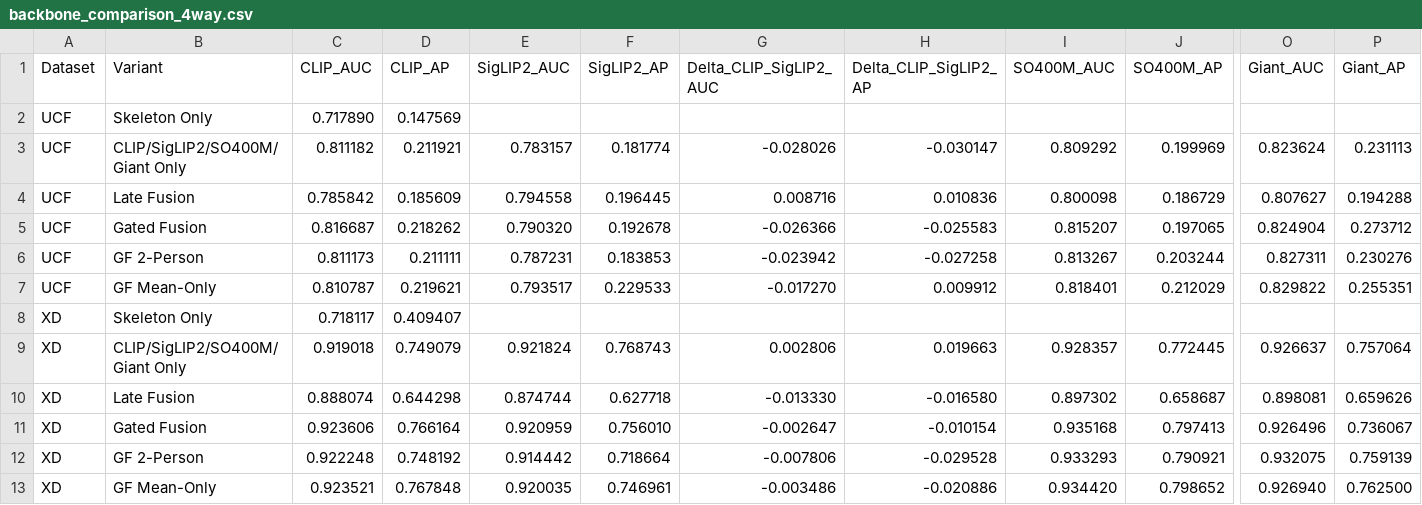
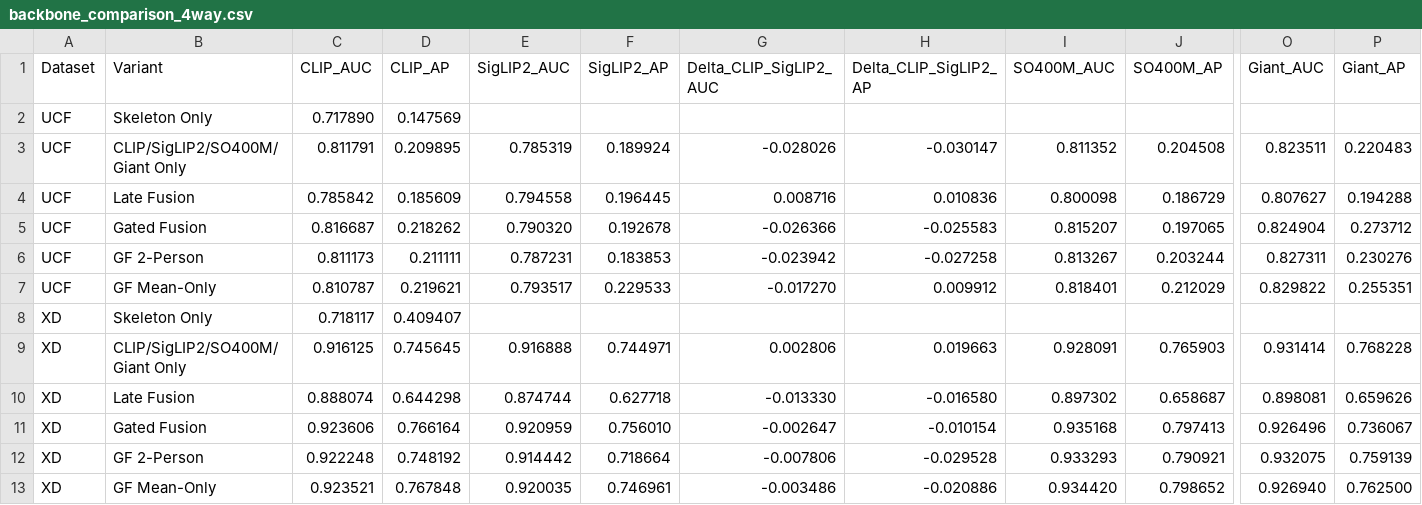
Before and after one commit to austinjeng/ViolenceCC, a CSV file: results/phase10_charts/backbone_comparison_4way.csv, drawn as a sheet; only a part is shown, gaps mark what is left out; the diff names each change by its address in the sheet, - before the commit and + after, or states it on an @@ line.

```diff
--- a/results/phase10_charts/backbone_comparison_4way.csv
+++ b/results/phase10_charts/backbone_comparison_4way.csv
-C3 (CLIP_AUC): 0.811182
+C3 (CLIP_AUC): 0.811791
-D3 (CLIP_AP): 0.211921
+D3 (CLIP_AP): 0.209895
-E3 (SigLIP2_AUC): 0.783157
+E3 (SigLIP2_AUC): 0.785319
-F3 (SigLIP2_AP): 0.181774
+F3 (SigLIP2_AP): 0.189924
-I3 (SO400M_AUC): 0.809292
+I3 (SO400M_AUC): 0.811352
-J3 (SO400M_AP): 0.199969
+J3 (SO400M_AP): 0.204508
-O3 (Giant_AUC): 0.823624
+O3 (Giant_AUC): 0.823511
-P3 (Giant_AP): 0.231113
+P3 (Giant_AP): 0.220483
-C9 (CLIP_AUC): 0.919018
+C9 (CLIP_AUC): 0.916125
-D9 (CLIP_AP): 0.749079
+D9 (CLIP_AP): 0.745645
-E9 (SigLIP2_AUC): 0.921824
+E9 (SigLIP2_AUC): 0.916888
-F9 (SigLIP2_AP): 0.768743
+F9 (SigLIP2_AP): 0.744971
-I9 (SO400M_AUC): 0.928357
+I9 (SO400M_AUC): 0.928091
-J9 (SO400M_AP): 0.772445
+J9 (SO400M_AP): 0.765903
-O9 (Giant_AUC): 0.926637
+O9 (Giant_AUC): 0.931414
-P9 (Giant_AP): 0.757064
+P9 (Giant_AP): 0.768228
```
Also changed, not shown: results/results-index.csv, 3 other files.
